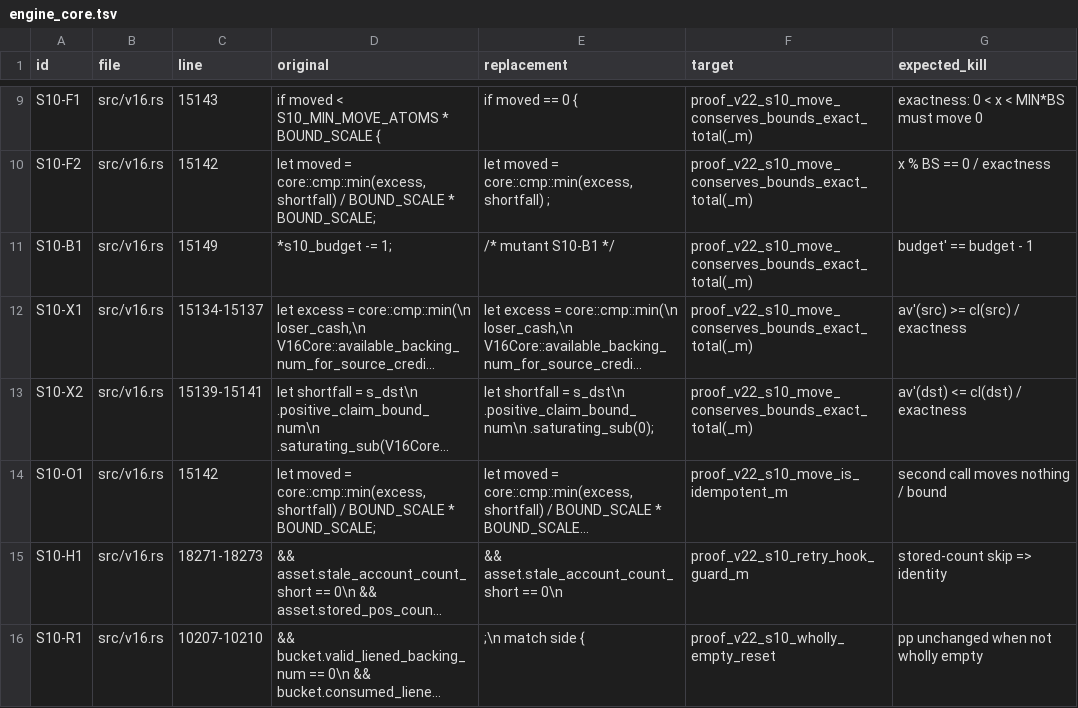
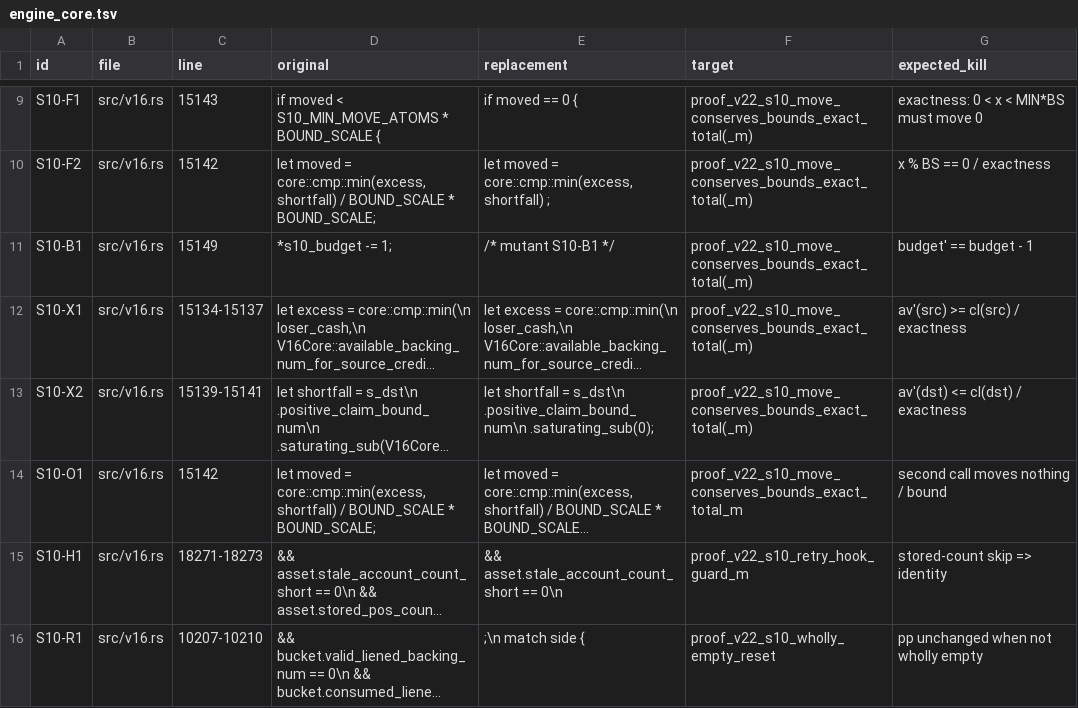
Before and after one commit to dcccrypto/percolator, a TSV file: kani/mutants/v22/engine_core.tsv, drawn as a sheet; only a part is shown, gaps mark what is left out; long unchanged cells end in …; the diff names each change by its address in the sheet, - before the commit and + after, or states it on an @@ line.

```diff
--- a/kani/mutants/v22/engine_core.tsv
+++ b/kani/mutants/v22/engine_core.tsv
-F14 (target): proof_v22_s10_move_is_idempotent_m
+F14 (target): proof_v22_s10_move_conserves_bounds_exact_total_m
```
Also changed, not shown: 1 other file.
